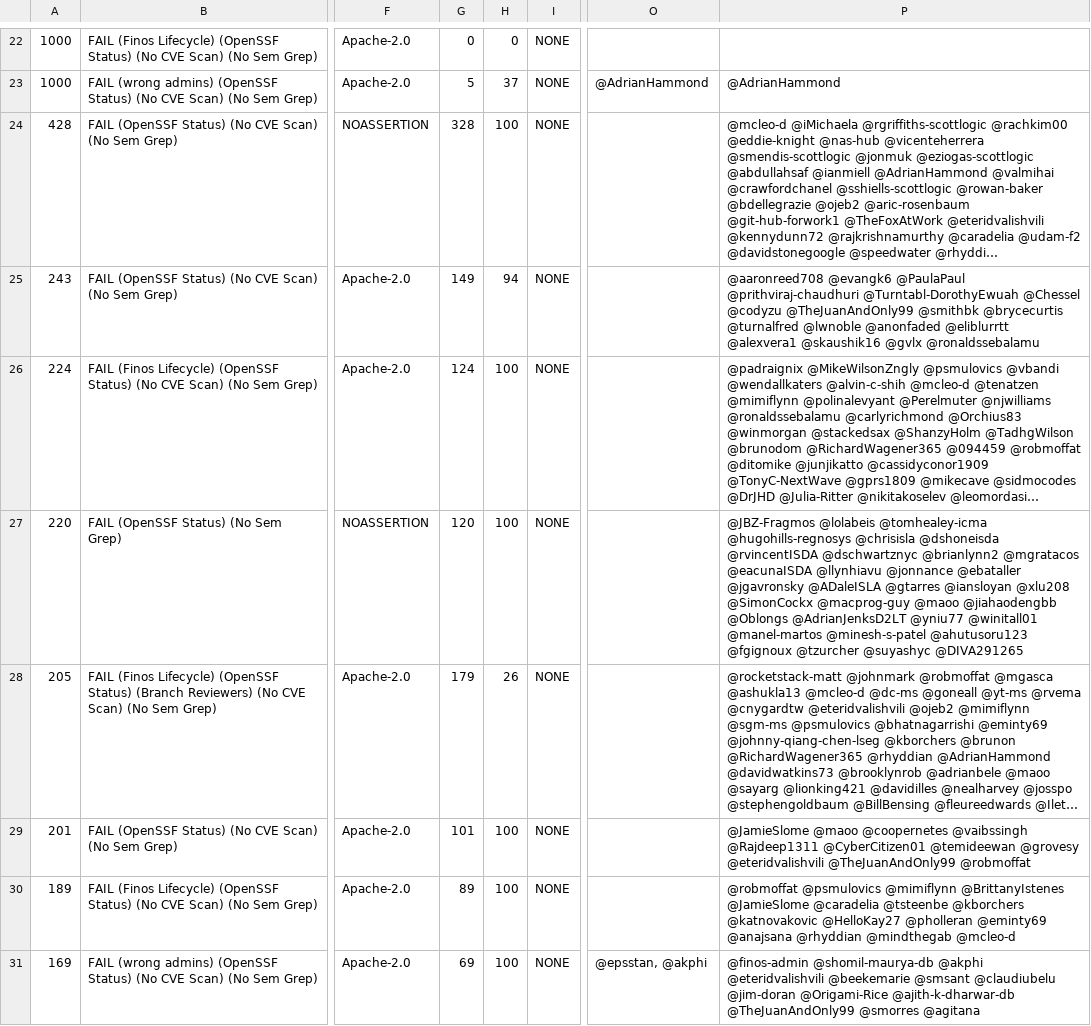
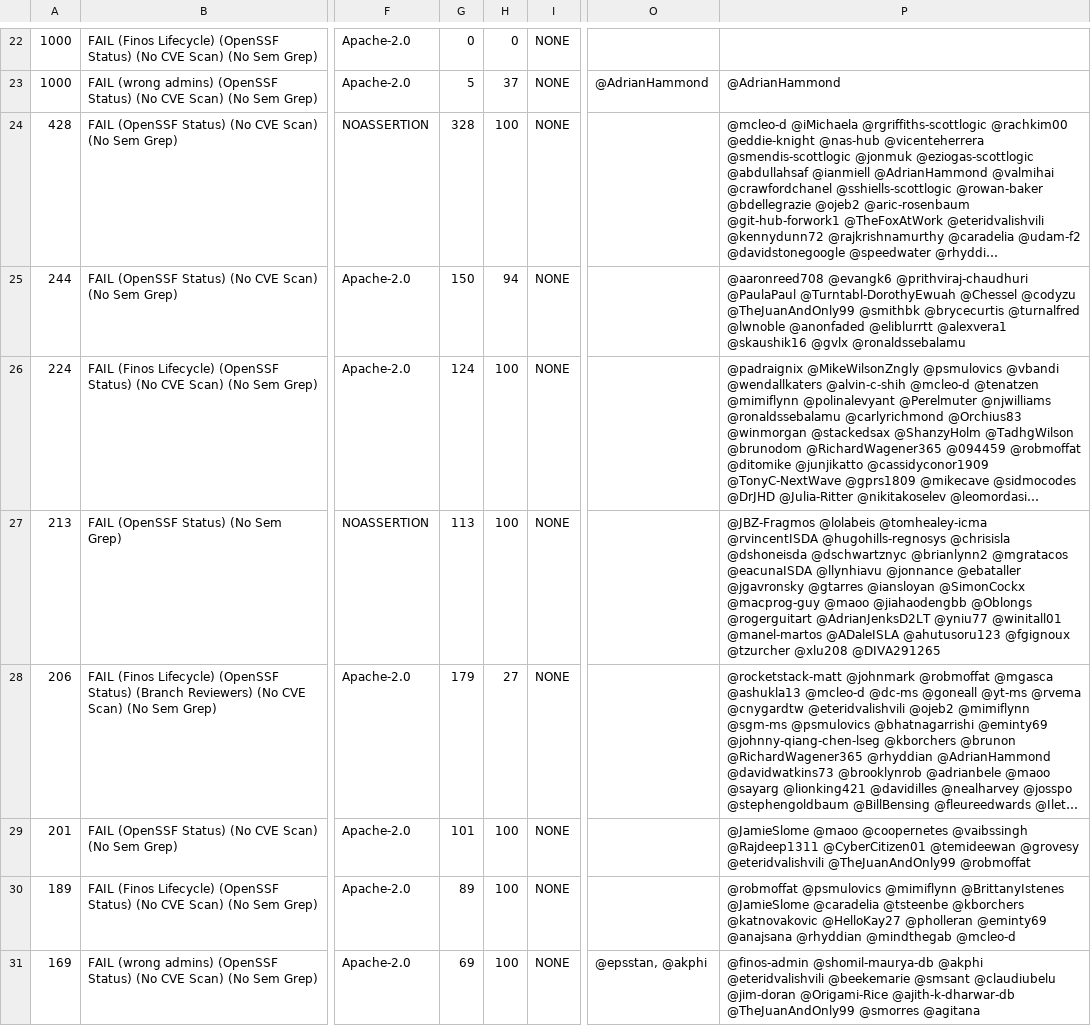
Before and after one commit to finos-labs/project-analysis, a CSV file: scan.csv, drawn as a sheet; only a part is shown, gaps mark what is left out; long unchanged cells end in …; the diff covers the shown part only; the diff names each change by its address in the sheet, - before the commit and + after, or states it on an @@ line.

```diff
--- a/scan.csv
+++ b/scan.csv
-A25: 243
+A25: 244
-G25: 149
+G25: 150
-P25: @aaronreed708 @evangk6 @PaulaPaul @prithviraj-chaudhuri @Turntabl-DorothyEwuah @Chessel…
+P25: @aaronreed708 @evangk6 @prithviraj-chaudhuri @PaulaPaul @Turntabl-DorothyEwuah @Chessel…
-A27: 220
+A27: 213
-G27: 120
+G27: 113
-P27: …@lolabeis @tomhealey-icma @hugohills-regnosys @chrisisla @dshoneisda @rvincentISDA @dschwartznyc @brianlynn2 @mgratacos @eacunaISDA @llynhiavu @jonnance @ebataller @jgavronsky @ADaleISLA @gtarres @iansloyan @xlu208 @SimonCockx @macprog-guy @maoo @jiahaodengbb @Oblongs @AdrianJenksD2LT @yniu77 @winitall01 @manel-martos @minesh-s-patel @ahutusoru123 @fgignoux @tzurcher @suyashyc @DIVA291265
+P27: …@lolabeis @tomhealey-icma @rvincentISDA @hugohills-regnosys @chrisisla @dshoneisda @dschwartznyc @brianlynn2 @mgratacos @eacunaISDA @llynhiavu @jonnance @ebataller @jgavronsky @gtarres @iansloyan @SimonCockx @macprog-guy @maoo @jiahaodengbb @Oblongs @rogerguitart @AdrianJenksD2LT @yniu77 @winitall01 @manel-martos @ADaleISLA @ahutusoru123 @fgignoux @tzurcher @xlu208 @DIVA291265
-A28: 205
+A28: 206
-H28: 26
+H28: 27
```
Also changed, not shown: 3 added rows, 3 removed rows and 14 edited cells elsewhere in this file.
